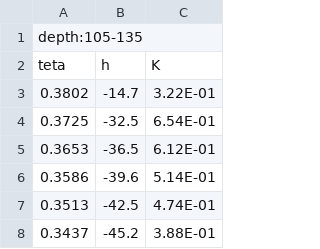
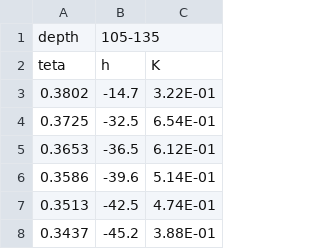
Before and after one commit to Mariolina88/TFM_EXT, a CSV file: resources/input/data_LP7/cLayer_A13_LP7_BC.csv (was resources/input/data/cLayer_A13_LP7_BC.csv), drawn as a sheet; only a part is shown; removed rows and columns are numbered as before the commit, all else as after; the diff names each change by its address in the sheet, - before the commit and + after, or states it on an @@ line.

```diff
--- a/resources/input/data/cLayer_A13_LP7_BC.csv
+++ b/resources/input/data_LP7/cLayer_A13_LP7_BC.csv
-row 1: depth:105-135
+row 1: depth | 105-135
```
Also changed, not shown: resources/input/data_LP7/aLayer_29_LP7_ap2.csv, resources/input/data_LP7/bLayer_58_LP7_Bw1Bw2.csv, 15 other files.
